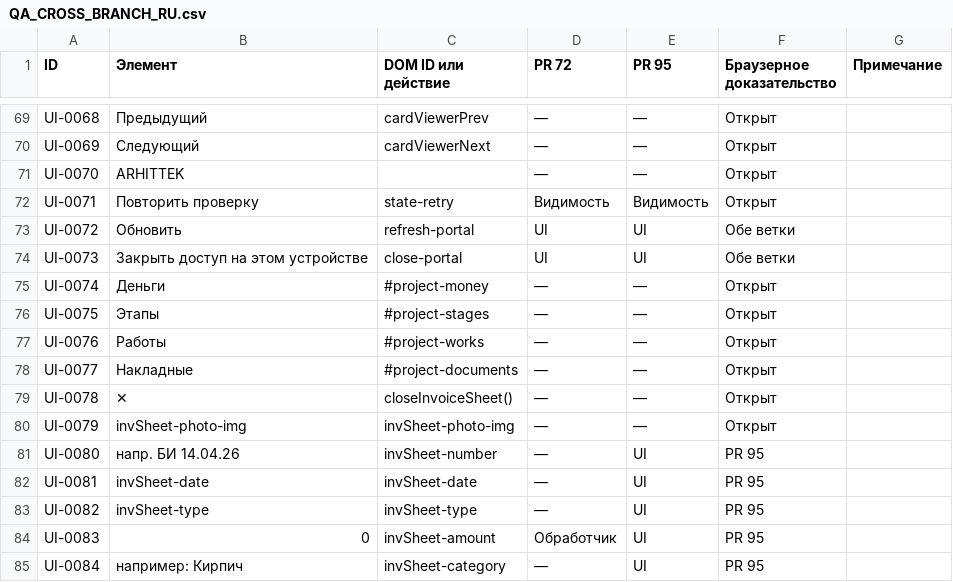
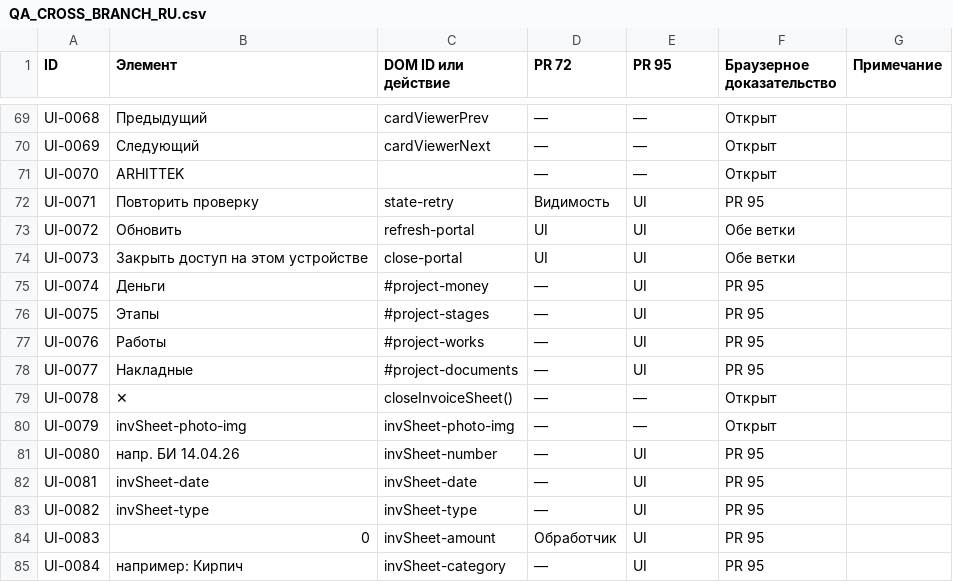
Before and after one commit to edmama121212-tech/arhittek-app, a CSV file: docs/QA_CROSS_BRANCH_RU.csv, drawn as a sheet; only a part is shown, gaps mark what is left out.

```diff
--- a/docs/QA_CROSS_BRANCH_RU.csv
+++ b/docs/QA_CROSS_BRANCH_RU.csv
@@ -71,9 +71,9 @@ UI-0069,Следующий,cardViewerNext,—,—,Открыт,
 UI-0070,ARHITTEK,,—,—,Открыт,
-UI-0071,Повторить проверку,state-retry,Видимость,Видимость,Открыт,
+UI-0071,Повторить проверку,state-retry,Видимость,UI,PR 95,
 UI-0072,Обновить,refresh-portal,UI,UI,Обе ветки,
 UI-0073,Закрыть доступ на этом устройстве,close-portal,UI,UI,Обе ветки,
-UI-0074,Деньги,#project-money,—,—,Открыт,
-UI-0075,Этапы,#project-stages,—,—,Открыт,
-UI-0076,Работы,#project-works,—,—,Открыт,
-UI-0077,Накладные,#project-documents,—,—,Открыт,
+UI-0074,Деньги,#project-money,—,UI,PR 95,
+UI-0075,Этапы,#project-stages,—,UI,PR 95,
+UI-0076,Работы,#project-works,—,UI,PR 95,
+UI-0077,Накладные,#project-documents,—,UI,PR 95,
 UI-0078,✕,closeInvoiceSheet(),—,—,Открыт,
```
Also changed, not shown: docs/QA_CONTROLS_RU.csv, docs/QA_FIELD_ACCEPTANCE_RUNS.csv, 3 other files.
